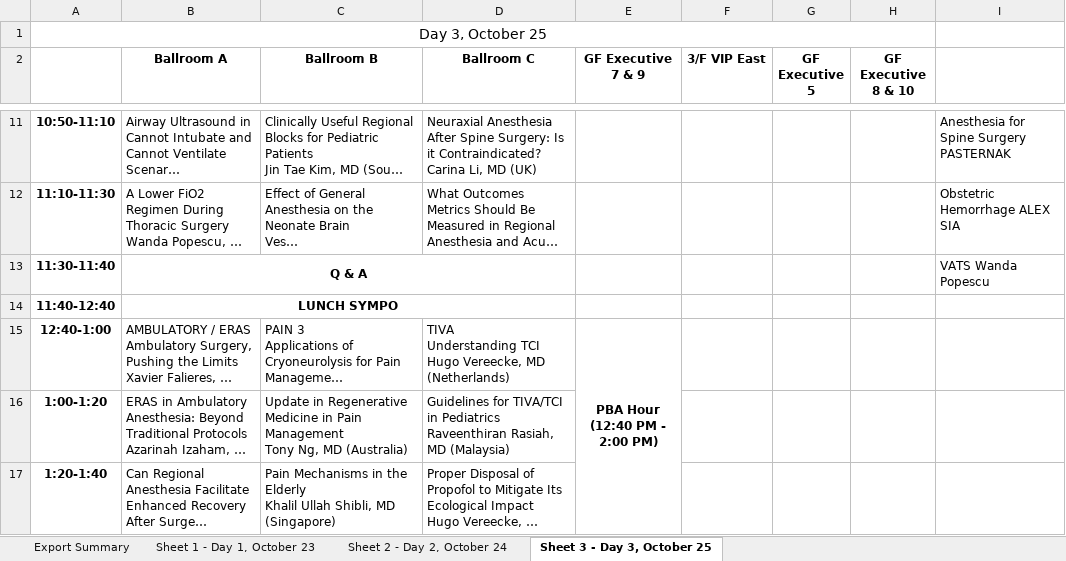
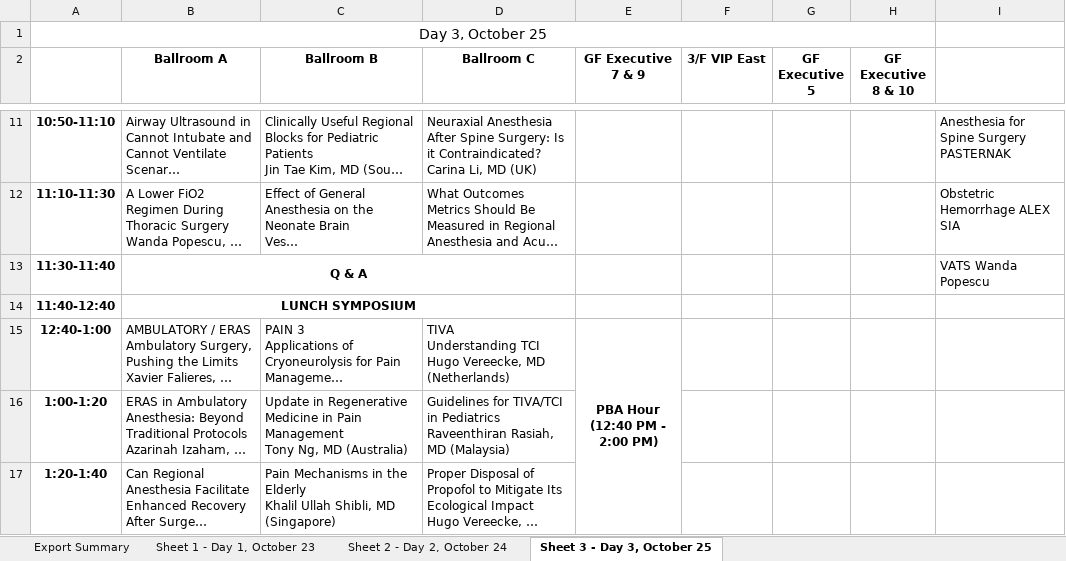
Before and after one commit to pcreyes9/philsoca, an Excel workbook: ACA 2025_Scientific Program.xlsx, sheet Sheet 3 - Day 3, October 25, drawn as a sheet; only a part is shown, gaps mark what is left out; long unchanged cells end in …; values as stored, in another font and other column widths than the file's, no borders; the diff names each change by its address in the sheet, - before the commit and + after, or states it on an @@ line.

```diff
--- a/ACA 2025_Scientific Program.xlsx (sheet Sheet 3 - Day 3, October 25)
+++ b/ACA 2025_Scientific Program.xlsx (sheet Sheet 3 - Day 3, October 25)
-B14 (Ballroom A): LUNCH SYMPO
+B14 (Ballroom A): LUNCH SYMPOSIUM
```
Also changed, not shown: sheet Sheet 1 - Day 1, October 23, sheet Sheet 2 - Day 2, October 24, ACA 2025_PROGRAM Glance.xlsx, 6 other files.
